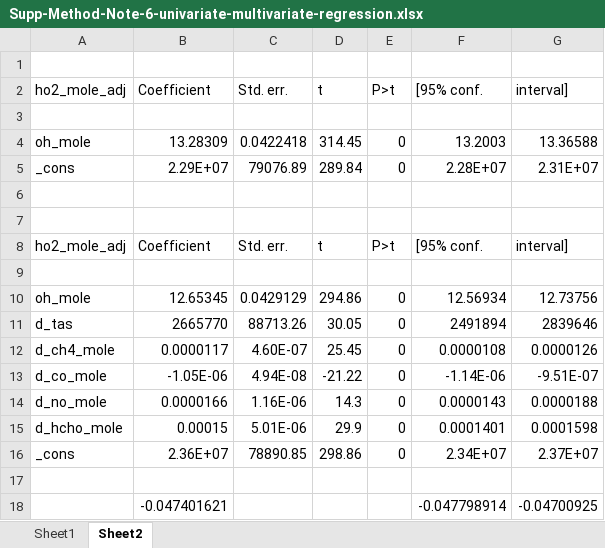
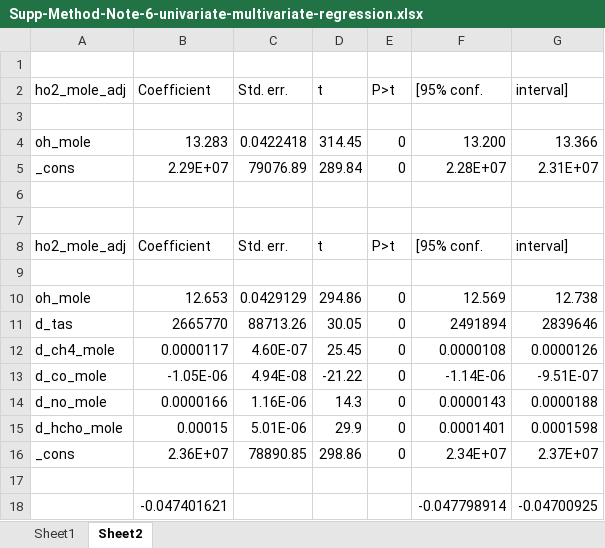
Before and after one commit to csuen27/ozone-radical-diagnosis, an Excel workbook: Supplementary Analyses/Supplementary Method Note 6/Supp-Method-Note-6-univariate-multivariate-regression.xlsx, sheet Sheet2, drawn as a sheet; values as stored, in another font and other column widths than the file's, no borders; the diff names each change by its address in the sheet, - before the commit and + after, or states it on an @@ line.

```diff
--- a/Supplementary Analyses/Supplementary Method Note 6/Supp-Method-Note-6-univariate-multivariate-regression.xlsx (sheet Sheet2)
+++ b/Supplementary Analyses/Supplementary Method Note 6/Supp-Method-Note-6-univariate-multivariate-regression.xlsx (sheet Sheet2)
-B4 (Coefficient): 13.28309
+B4 (Coefficient): 13.283
-F4 ([95% conf.): 13.2003
+F4 ([95% conf.): 13.200
-G4 (interval]): 13.36588
+G4 (interval]): 13.366
-B10 (Coefficient): 12.65345
+B10 (Coefficient): 12.653
-F10 ([95% conf.): 12.56934
+F10 ([95% conf.): 12.569
-G10 (interval]): 12.73756
+G10 (interval]): 12.738
```
Also changed, not shown: sheet Sheet1, 1 other file.
